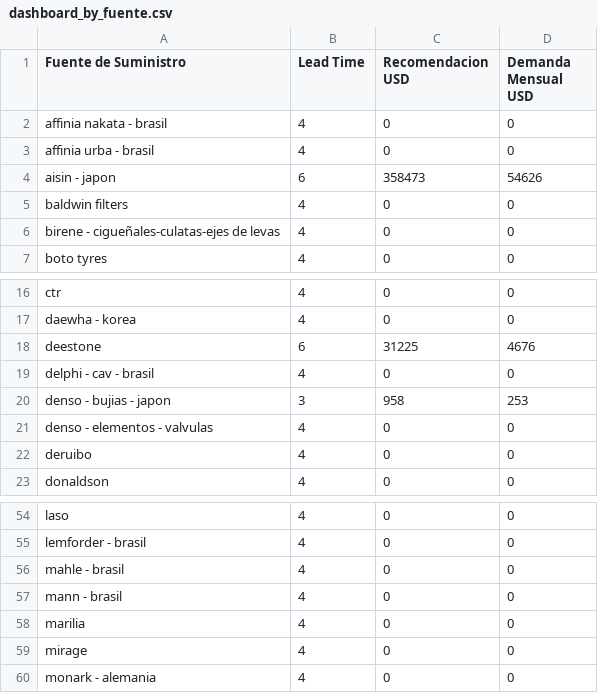
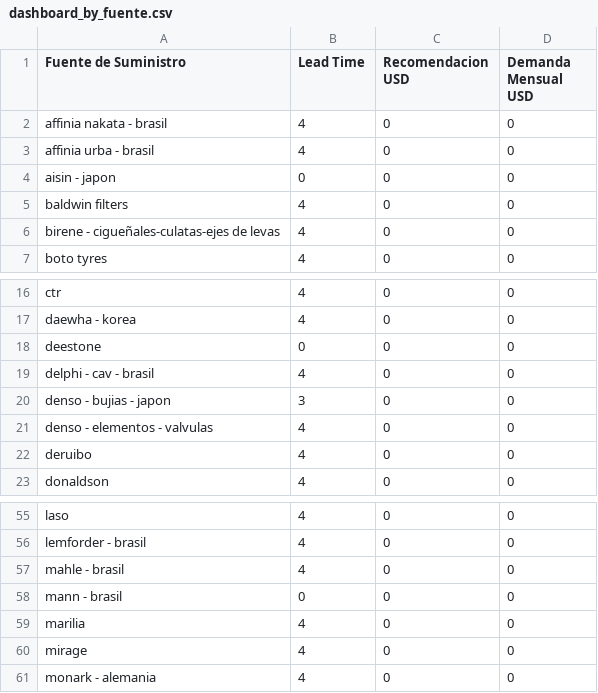
Before and after one commit to gejocamo10/catusita_analytics, a CSV file: data/cleaned/dashboard_by_fuente.csv, drawn as a sheet; only a part is shown, gaps mark what is left out; the diff covers the shown part only.

```diff
--- a/data/cleaned/dashboard_by_fuente.csv
+++ b/data/cleaned/dashboard_by_fuente.csv
@@ -3,3 +3,3 @@ affinia nakata - brasil,4,0,0
 affinia urba - brasil,4,0,0
-aisin - japon,6,358473,54626
+aisin - japon,0,0,0
 baldwin filters,4,0,0
@@ -17,5 +17,5 @@ ctr,4,0,0
 daewha - korea,4,0,0
-deestone,6,31225,4676
+deestone,0,0,0
 delphi - cav - brasil,4,0,0
-denso - bujias - japon,3,958,253
+denso - bujias - japon,3,0,0
 denso - elementos - valvulas,4,0,0
@@ -56,3 +57,3 @@ lemforder - brasil,4,0,0
 mahle - brasil,4,0,0
-mann - brasil,4,0,0
+mann - brasil,0,0,0
 marilia,4,0,0
```
Also changed, not shown: 1 added row and 46 edited cells elsewhere in this file, data/process/df_covariables.csv, data/process/sunat_consolidated.csv, 22 other files.
